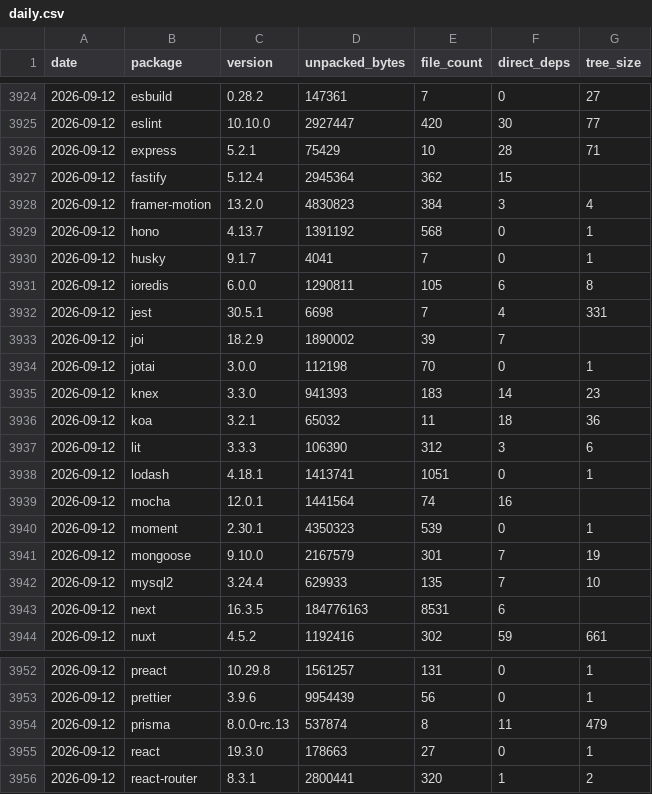
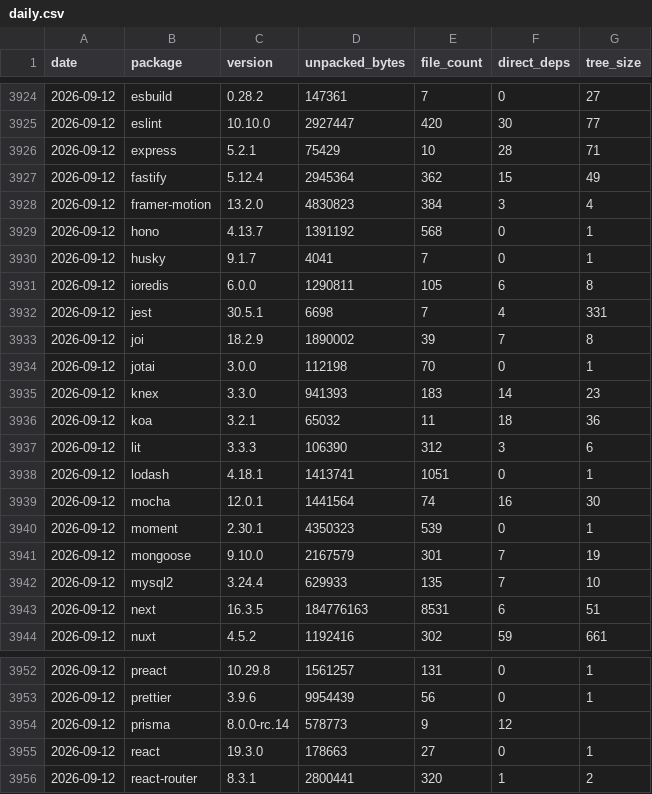
Before and after one commit to shwetankg07/great-consolidation, a CSV file: data/daily.csv, drawn as a sheet; only a part is shown, gaps mark what is left out.

```diff
--- a/data/daily.csv
+++ b/data/daily.csv
@@ -3926,3 +3926,3 @@ date,package,version,unpacked_bytes,file_count,direct_deps,tree_size
 2026-09-12,express,5.2.1,75429,10,28,71
-2026-09-12,fastify,5.12.4,2945364,362,15,
+2026-09-12,fastify,5.12.4,2945364,362,15,49
 2026-09-12,framer-motion,13.2.0,4830823,384,3,4
@@ -3932,3 +3932,3 @@ date,package,version,unpacked_bytes,file_count,direct_deps,tree_size
 2026-09-12,jest,30.5.1,6698,7,4,331
-2026-09-12,joi,18.2.9,1890002,39,7,
+2026-09-12,joi,18.2.9,1890002,39,7,8
 2026-09-12,jotai,3.0.0,112198,70,0,1
@@ -3938,3 +3938,3 @@ date,package,version,unpacked_bytes,file_count,direct_deps,tree_size
 2026-09-12,lodash,4.18.1,1413741,1051,0,1
-2026-09-12,mocha,12.0.1,1441564,74,16,
+2026-09-12,mocha,12.0.1,1441564,74,16,30
 2026-09-12,moment,2.30.1,4350323,539,0,1
@@ -3942,3 +3942,3 @@ date,package,version,unpacked_bytes,file_count,direct_deps,tree_size
 2026-09-12,mysql2,3.24.4,629933,135,7,10
-2026-09-12,next,16.3.5,184776163,8531,6,
+2026-09-12,next,16.3.5,184776163,8531,6,51
 2026-09-12,nuxt,4.5.2,1192416,302,59,661
@@ -3953,3 +3953,3 @@ date,package,version,unpacked_bytes,file_count,direct_deps,tree_size
 2026-09-12,prettier,3.9.6,9954439,56,0,1
-2026-09-12,prisma,8.0.0-rc.13,537874,8,11,479
+2026-09-12,prisma,8.0.0-rc.14,578773,9,12,
 2026-09-12,react,19.3.0,178663,27,0,1
```
Also changed, not shown: data/releases.csv, 1 other file.
